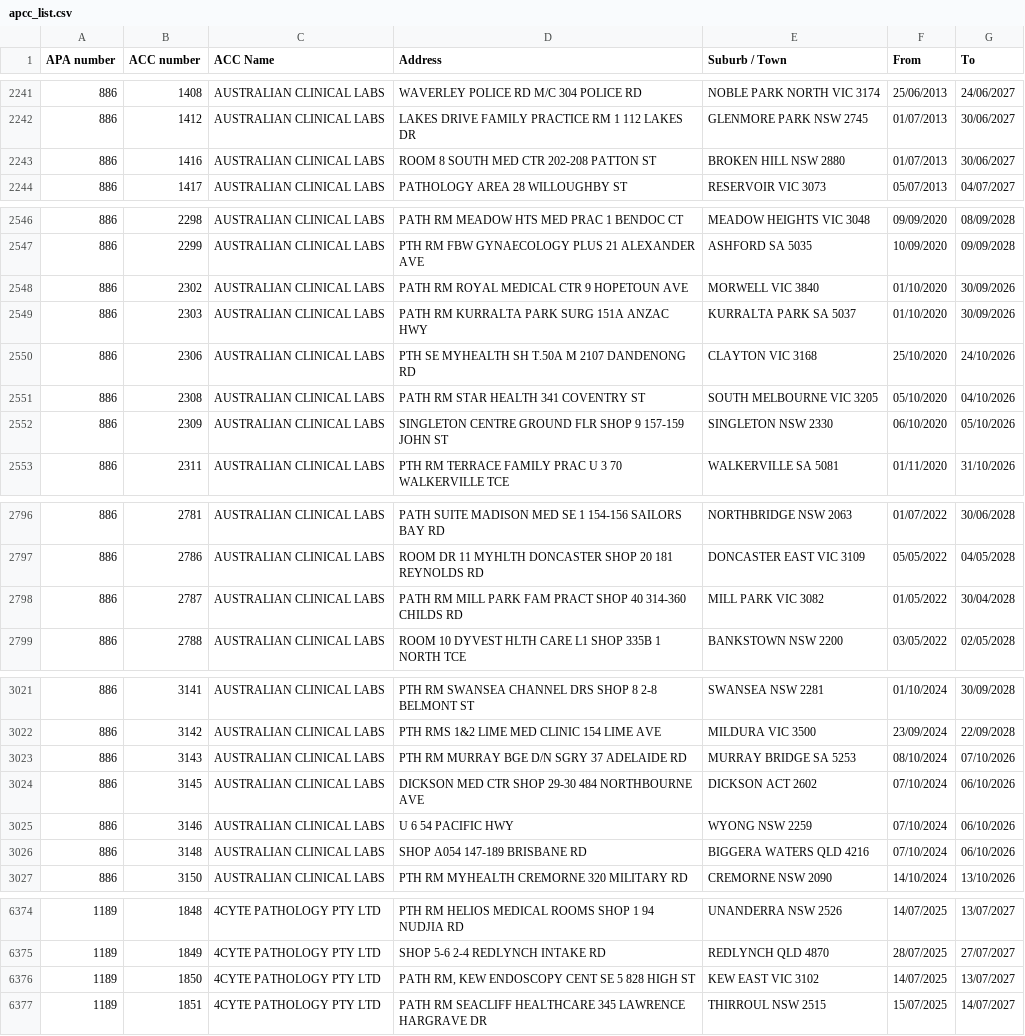
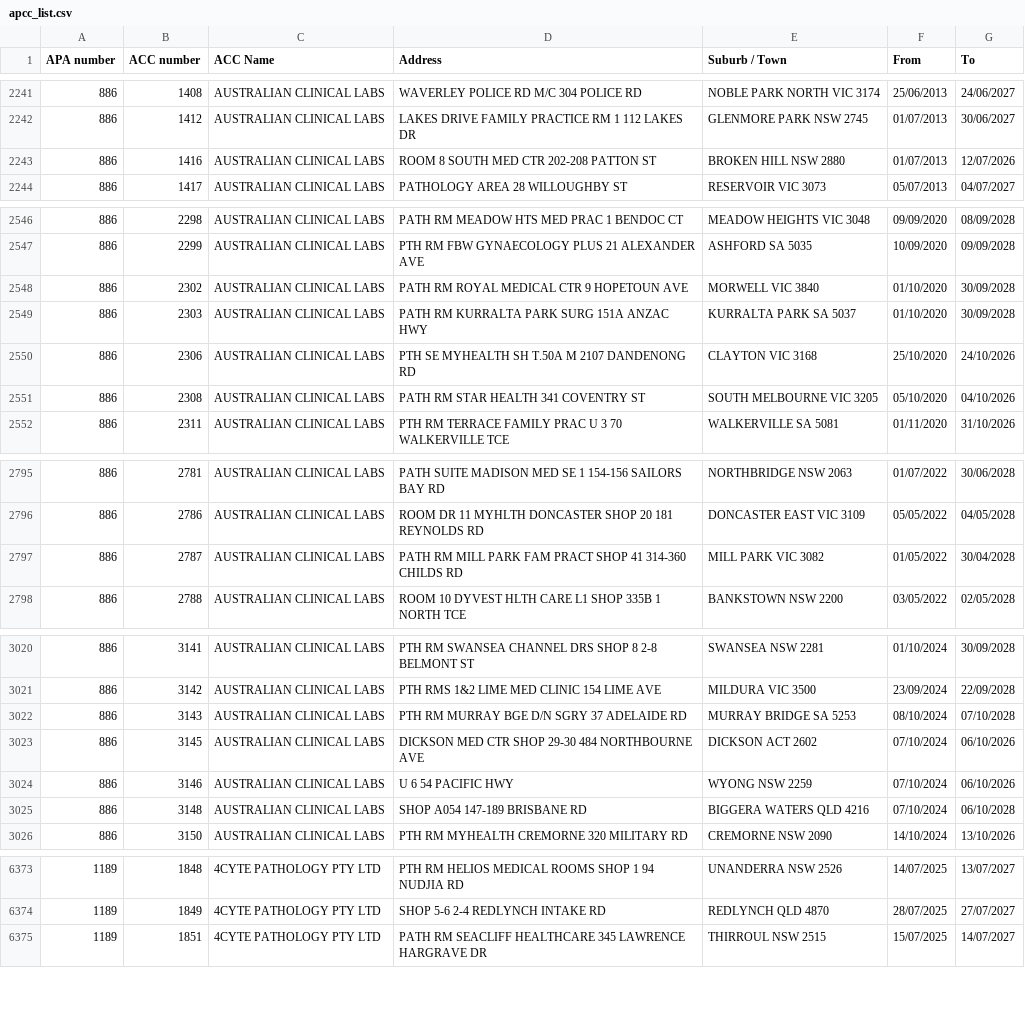
Before and after one commit to nwbort/apcc, a CSV file: apcc_list.csv, drawn as a sheet; only a part is shown, gaps mark what is left out; the diff covers the shown part only.

```diff
--- a/apcc_list.csv
+++ b/apcc_list.csv
@@ -2242,3 +2242,3 @@ APA number,ACC number,ACC Name,Address,Suburb / Town,From,To
 886,1412,AUSTRALIAN CLINICAL LABS,LAKES DRIVE FAMILY PRACTICE RM 1 112 LAKES DR,GLENMORE PARK NSW 2745,01/07/2013,30/06/2027
-886,1416,AUSTRALIAN CLINICAL LABS,ROOM 8 SOUTH MED CTR 202-208 PATTON ST,BROKEN HILL NSW 2880,01/07/2013,30/06/2027
+886,1416,AUSTRALIAN CLINICAL LABS,ROOM 8 SOUTH MED CTR 202-208 PATTON ST,BROKEN HILL NSW 2880,01/07/2013,12/07/2026
 886,1417,AUSTRALIAN CLINICAL LABS,PATHOLOGY AREA 28 WILLOUGHBY ST,RESERVOIR VIC 3073,05/07/2013,04/07/2027
@@ -2547,7 +2547,6 @@ APA number,ACC number,ACC Name,Address,Suburb / Town,From,To
 886,2299,AUSTRALIAN CLINICAL LABS,PTH RM FBW GYNAECOLOGY PLUS 21 ALEXANDER AVE,ASHFORD SA 5035,10/09/2020,09/09/2028
-886,2302,AUSTRALIAN CLINICAL LABS,PATH RM ROYAL MEDICAL CTR 9 HOPETOUN AVE,MORWELL VIC 3840,01/10/2020,30/09/2026
-886,2303,AUSTRALIAN CLINICAL LABS,PATH RM KURRALTA PARK SURG 151A ANZAC HWY,KURRALTA PARK SA 5037,01/10/2020,30/09/2026
+886,2302,AUSTRALIAN CLINICAL LABS,PATH RM ROYAL MEDICAL CTR 9 HOPETOUN AVE,MORWELL VIC 3840,01/10/2020,30/09/2028
+886,2303,AUSTRALIAN CLINICAL LABS,PATH RM KURRALTA PARK SURG 151A ANZAC HWY,KURRALTA PARK SA 5037,01/10/2020,30/09/2028
 886,2306,AUSTRALIAN CLINICAL LABS,PTH SE MYHEALTH SH T.50A M 2107 DANDENONG RD,CLAYTON VIC 3168,25/10/2020,24/10/2026
 886,2308,AUSTRALIAN CLINICAL LABS,PATH RM STAR HEALTH 341 COVENTRY ST,SOUTH MELBOURNE VIC 3205,05/10/2020,04/10/2026
-886,2309,AUSTRALIAN CLINICAL LABS,SINGLETON CENTRE GROUND FLR SHOP 9 157-159 JOHN ST,SINGLETON NSW 2330,06/10/2020,05/10/2026
 886,2311,AUSTRALIAN CLINICAL LABS,PTH RM TERRACE FAMILY PRAC U 3 70 WALKERVILLE TCE,WALKERVILLE SA 5081,01/11/2020,31/10/2026
@@ -2797,3 +2796,3 @@ APA number,ACC number,ACC Name,Address,Suburb / Town,From,To
 886,2786,AUSTRALIAN CLINICAL LABS,ROOM DR 11 MYHLTH DONCASTER SHOP 20 181 REYNOLDS RD,DONCASTER EAST VIC 3109,05/05/2022,04/05/2028
-886,2787,AUSTRALIAN CLINICAL LABS,PATH RM MILL PARK FAM PRACT SHOP 40 314-360 CHILDS RD,MILL PARK VIC 3082,01/05/2022,30/04/2028
+886,2787,AUSTRALIAN CLINICAL LABS,PATH RM MILL PARK FAM PRACT SHOP 41 314-360 CHILDS RD,MILL PARK VIC 3082,01/05/2022,30/04/2028
 886,2788,AUSTRALIAN CLINICAL LABS,ROOM 10 DYVEST HLTH CARE L1 SHOP 335B 1 NORTH TCE,BANKSTOWN NSW 2200,03/05/2022,02/05/2028
@@ -3022,6 +3021,6 @@ APA number,ACC number,ACC Name,Address,Suburb / Town,From,To
 886,3142,AUSTRALIAN CLINICAL LABS,PTH RMS 1&2 LIME MED CLINIC 154 LIME AVE,MILDURA VIC 3500,23/09/2024,22/09/2028
-886,3143,AUSTRALIAN CLINICAL LABS,PTH RM MURRAY BGE D/N SGRY 37 ADELAIDE RD,MURRAY BRIDGE SA 5253,08/10/2024,07/10/2026
+886,3143,AUSTRALIAN CLINICAL LABS,PTH RM MURRAY BGE D/N SGRY 37 ADELAIDE RD,MURRAY BRIDGE SA 5253,08/10/2024,07/10/2028
 886,3145,AUSTRALIAN CLINICAL LABS,DICKSON MED CTR SHOP 29-30 484 NORTHBOURNE AVE,DICKSON ACT 2602,07/10/2024,06/10/2026
 886,3146,AUSTRALIAN CLINICAL LABS,U 6 54 PACIFIC HWY,WYONG NSW 2259,07/10/2024,06/10/2026
-886,3148,AUSTRALIAN CLINICAL LABS,SHOP A054 147-189 BRISBANE RD,BIGGERA WATERS QLD 4216,07/10/2024,06/10/2026
+886,3148,AUSTRALIAN CLINICAL LABS,SHOP A054 147-189 BRISBANE RD,BIGGERA WATERS QLD 4216,07/10/2024,06/10/2028
 886,3150,AUSTRALIAN CLINICAL LABS,PTH RM MYHEALTH CREMORNE 320 MILITARY RD,CREMORNE NSW 2090,14/10/2024,13/10/2026
@@ -6375,3 +6374,2 @@ APA number,ACC number,ACC Name,Address,Suburb / Town,From,To
 1189,1849,4CYTE PATHOLOGY PTY LTD,SHOP 5-6 2-4 REDLYNCH INTAKE RD,REDLYNCH QLD 4870,28/07/2025,27/07/2027
-1189,1850,4CYTE PATHOLOGY PTY LTD,"PATH RM, KEW ENDOSCOPY CENT SE 5 828 HIGH ST",KEW EAST VIC 3102,14/07/2025,13/07/2027
 1189,1851,4CYTE PATHOLOGY PTY LTD,PATH RM SEACLIFF HEALTHCARE 345 LAWRENCE HARGRAVE DR,THIRROUL NSW 2515,15/07/2025,14/07/2027
```
Also changed, not shown: 3 edited cells elsewhere in this file.
